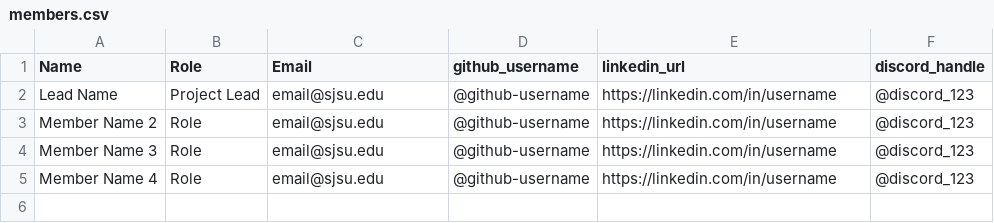
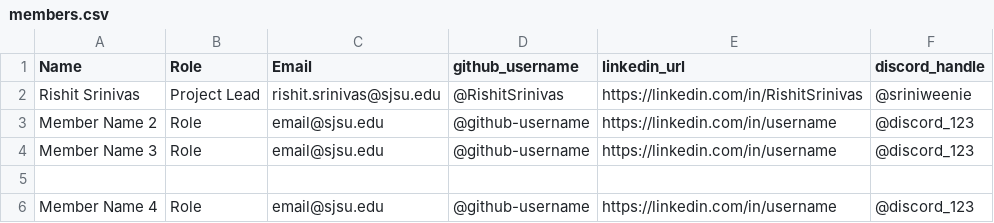
Before and after one commit to ClaireSkinCare/project-sp26-claire-skincare, a CSV file: docs/members.csv, drawn as a sheet; removed rows and columns are numbered as before the commit, all else as after; the diff names each change by its address in the sheet, - before the commit and + after, or states it on an @@ line.

Commit message:
Update members.csv with new project lead details

```diff
--- a/docs/members.csv
+++ b/docs/members.csv
-row 2: Lead Name | Project Lead | email@sjsu.edu | @github-username | https://linkedin.com/in/username | @discord_123
+row 2: Rishit Srinivas | Project Lead | rishit.srinivas@sjsu.edu | @RishitSrinivas | https://linkedin.com/in/RishitSrinivas | @sriniweenie
+row 5: (empty)
```
